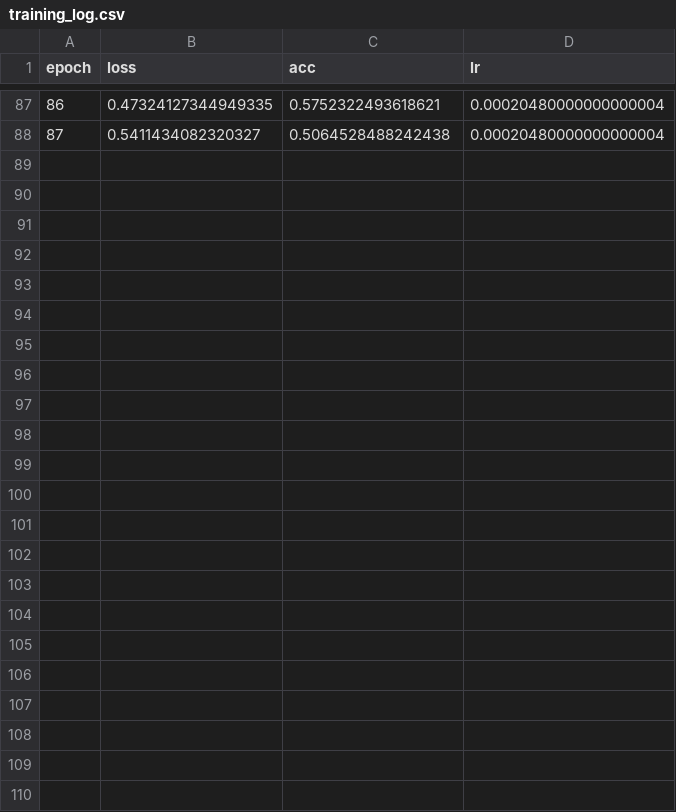
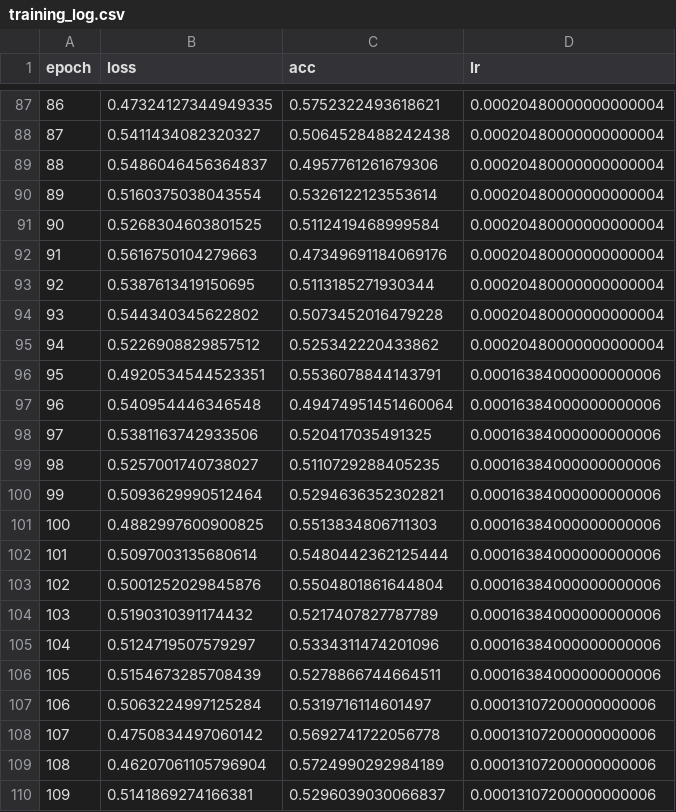
Before and after one commit to Ploychompoo-Nut/Code-3DReconstruction, a CSV file: Log/upper_lower/training_log.csv, drawn as a sheet; only a part is shown, gaps mark what is left out; the diff names each change by its address in the sheet, - before the commit and + after, or states it on an @@ line.

```diff
--- a/Log/upper_lower/training_log.csv
+++ b/Log/upper_lower/training_log.csv
+row 89: 88 | 0.5486046456364837 | 0.4957761261679306 | 0.00020480000000000004
+row 90: 89 | 0.5160375038043554 | 0.5326122123553614 | 0.00020480000000000004
+row 91: 90 | 0.5268304603801525 | 0.5112419468999584 | 0.00020480000000000004
+row 92: 91 | 0.5616750104279663 | 0.47349691184069176 | 0.00020480000000000004
+row 93: 92 | 0.5387613419150695 | 0.5113185271930344 | 0.00020480000000000004
+row 94: 93 | 0.544340345622802 | 0.5073452016479228 | 0.00020480000000000004
+row 95: 94 | 0.5226908829857512 | 0.525342220433862 | 0.00020480000000000004
+row 96: 95 | 0.4920534544523351 | 0.5536078844143791 | 0.00016384000000000006
+row 97: 96 | 0.540954446346548 | 0.49474951451460064 | 0.00016384000000000006
+row 98: 97 | 0.5381163742933506 | 0.520417035491325 | 0.00016384000000000006
+row 99: 98 | 0.5257001740738027 | 0.5110729288405235 | 0.00016384000000000006
+row 100: 99 | 0.5093629990512464 | 0.5294636352302821 | 0.00016384000000000006
+row 101: 100 | 0.4882997600900825 | 0.5513834806711303 | 0.00016384000000000006
+row 102: 101 | 0.5097003135680614 | 0.5480442362125444 | 0.00016384000000000006
+row 103: 102 | 0.5001252029845876 | 0.5504801861644804 | 0.00016384000000000006
+row 104: 103 | 0.5190310391174432 | 0.5217407827787789 | 0.00016384000000000006
+row 105: 104 | 0.5124719507579297 | 0.5334311474201096 | 0.00016384000000000006
+row 106: 105 | 0.5154673285708439 | 0.5278866744664511 | 0.00016384000000000006
+row 107: 106 | 0.5063224997125284 | 0.5319716114601497 | 0.00013107200000000006
+row 108: 107 | 0.4750834497060142 | 0.5692741722056778 | 0.00013107200000000006
+row 109: 108 | 0.46207061105796904 | 0.5724990292984189 | 0.00013107200000000006
+row 110: 109 | 0.5141869274166381 | 0.5296039030066837 | 0.00013107200000000006
```
Also changed, not shown: 41 other files.
